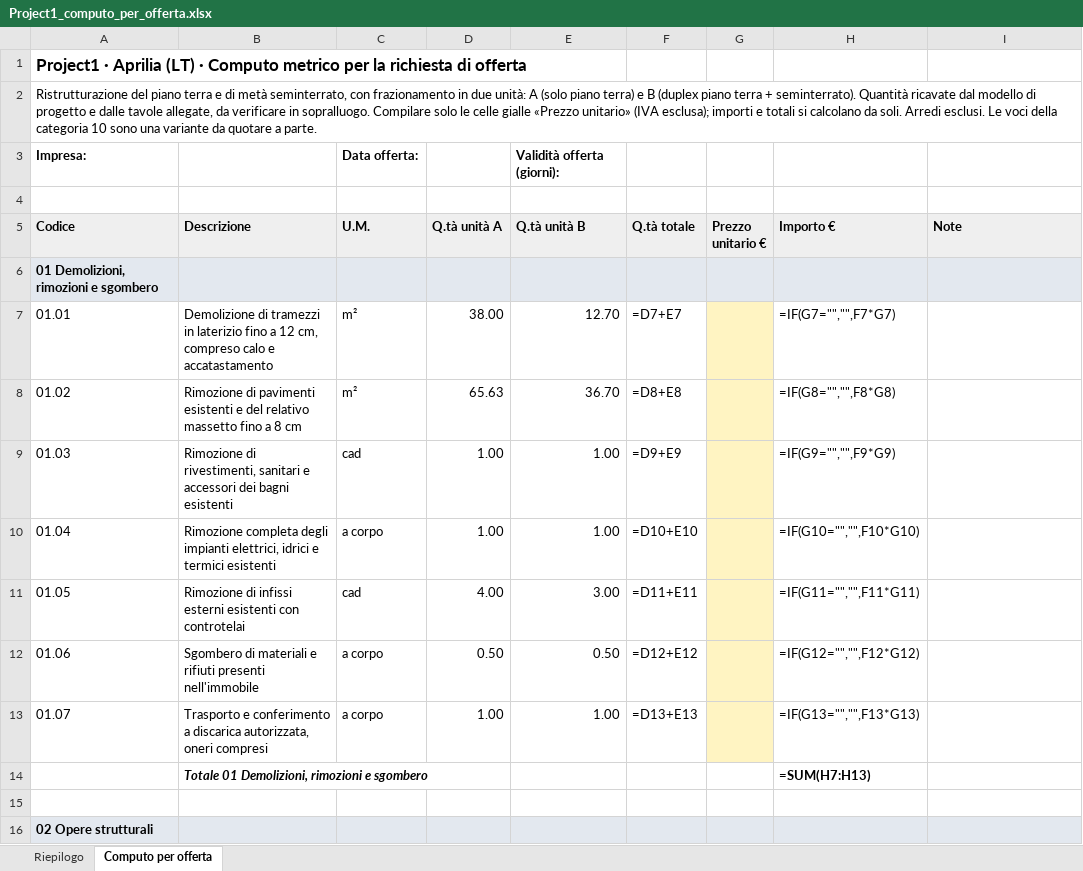
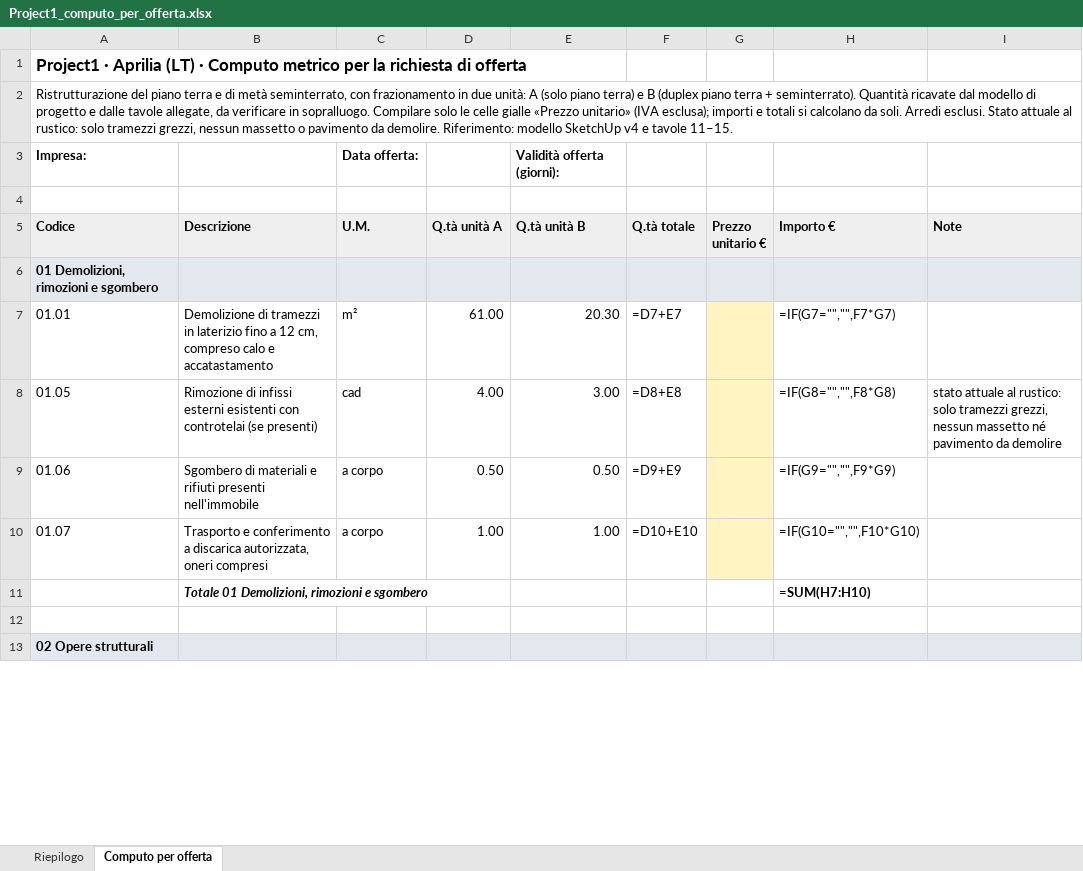
Before and after one commit to visio-studio/visio-studio, an Excel workbook: project1/scarica/Project1_computo_per_offerta.xlsx, sheet Computo per offerta, drawn as a sheet; only a part is shown; values as stored, in another font and other column widths than the file's, no borders; formulas without a stored value are shown as written; removed rows and columns are numbered as before the commit, all else as after; the diff covers the shown part only; the diff names each change by its address in the sheet, - before the commit and + after, or states it on an @@ line.

```diff
--- a/project1/scarica/Project1_computo_per_offerta.xlsx (sheet Computo per offerta)
+++ b/project1/scarica/Project1_computo_per_offerta.xlsx (sheet Computo per offerta)
-A2 (Codice): …Arredi esclusi. Le voci della categoria 10 sono una variante da quotare a parte.
+A2 (Codice): …Arredi esclusi. Stato attuale al rustico: solo tramezzi grezzi, nessun massetto o pavimento da demolire. Riferimento: modello SketchUp v4 e tavole 11–15.
-D7 (Q.tà unità A): 38.00
+D7 (Q.tà unità A): 61.00
-E7 (Q.tà unità B): 12.70
+E7 (Q.tà unità B): 20.30
-row 8: 01.02 | Rimozione di pavimenti esistenti e del relativo massetto fino a 8 cm | m² | 65.63 | 36.70 | =D8+E8 |  | =IF(G8="","",F8*G8)
-row 9: 01.03 | Rimozione di rivestimenti, sanitari e accessori dei bagni esistenti | cad | 1.00 | 1.00 | =D9+E9 |  | =IF(G9="","",F9*G9)
-row 10: 01.04 | Rimozione completa degli impianti elettrici, idrici e termici esistenti | a corpo | 1.00 | 1.00 | =D10+E10 |  | =IF(G10="","",F10*G10)
-B8 (Descrizione): …con controtelai
+B8 (Descrizione): …con controtelai (se presenti)
-F8 (Q.tà totale): =D11+E11
+F8 (Q.tà totale): =D8+E8
-H8 (Importo €): =IF(G11="","",F11*G11)
+H8 (Importo €): =IF(G8="","",F8*G8)
-I8 (Note): (empty)
+I8 (Note): stato attuale al rustico: solo tramezzi grezzi, nessun massetto né pavimento da demolire
-F9 (Q.tà totale): =D12+E12
+F9 (Q.tà totale): =D9+E9
-H9 (Importo €): =IF(G12="","",F12*G12)
+H9 (Importo €): =IF(G9="","",F9*G9)
-F10 (Q.tà totale): =D13+E13
+F10 (Q.tà totale): =D10+E10
-H10 (Importo €): =IF(G13="","",F13*G13)
+H10 (Importo €): =IF(G10="","",F10*G10)
-H11 (Importo €): =SUM(H7:H13)
+H11 (Importo €): =SUM(H7:H10)
```
Also changed, not shown: 8 added rows, 8 removed rows and 125 edited cells elsewhere in this sheet, sheet Riepilogo, 8 other files.
